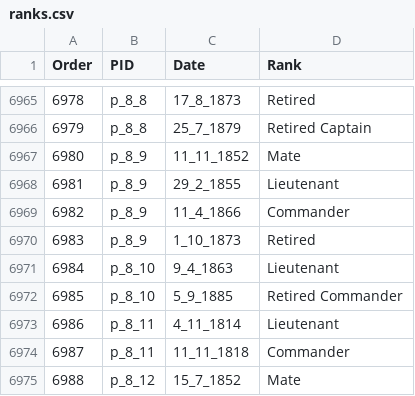
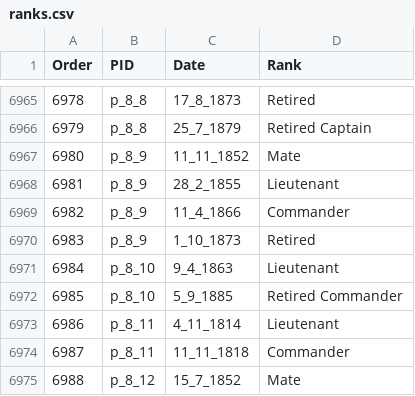
Before and after one commit to HackathonDH/RoyalNavy_2017, a CSV file: Webscraping/CSVs/ranks.csv, drawn as a sheet; only a part is shown, gaps mark what is left out.

Commit message:
correctet false date in ranks

```diff
--- a/Webscraping/CSVs/ranks.csv
+++ b/Webscraping/CSVs/ranks.csv
@@ -6967,3 +6967,3 @@ Order,PID,Date,Rank
 6980,p_8_9,11_11_1852,Mate
-6981,p_8_9,29_2_1855,Lieutenant
+6981,p_8_9,28_2_1855,Lieutenant
 6982,p_8_9,11_4_1866,Commander
```
